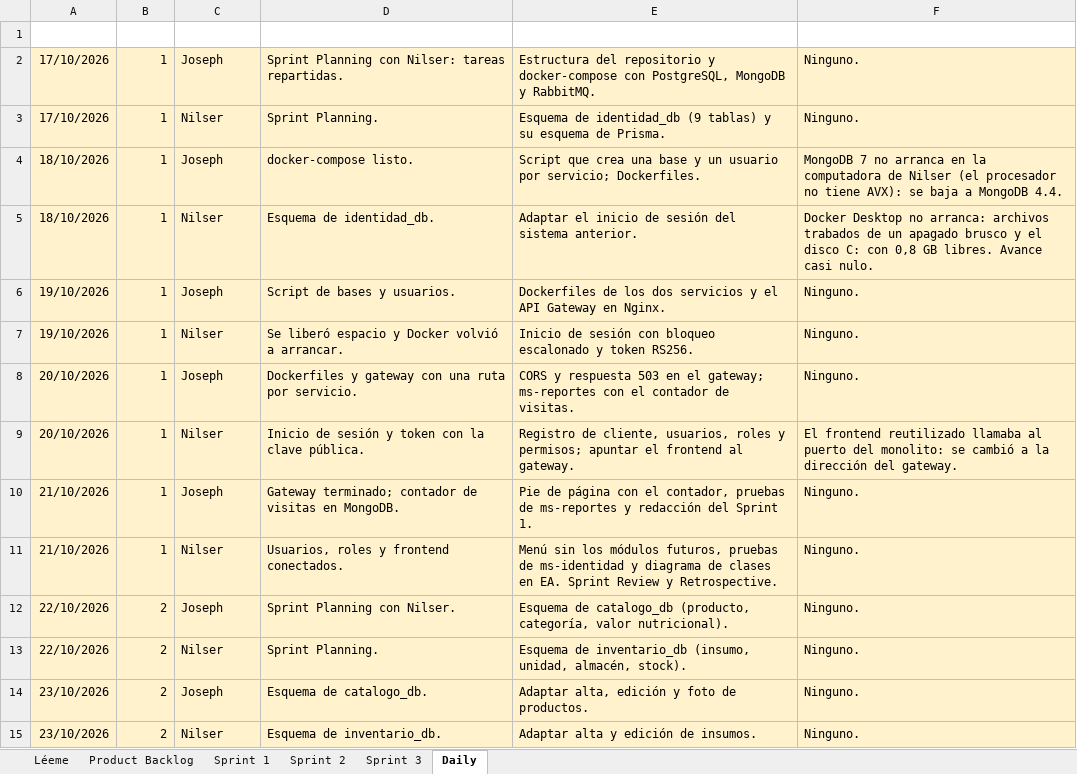
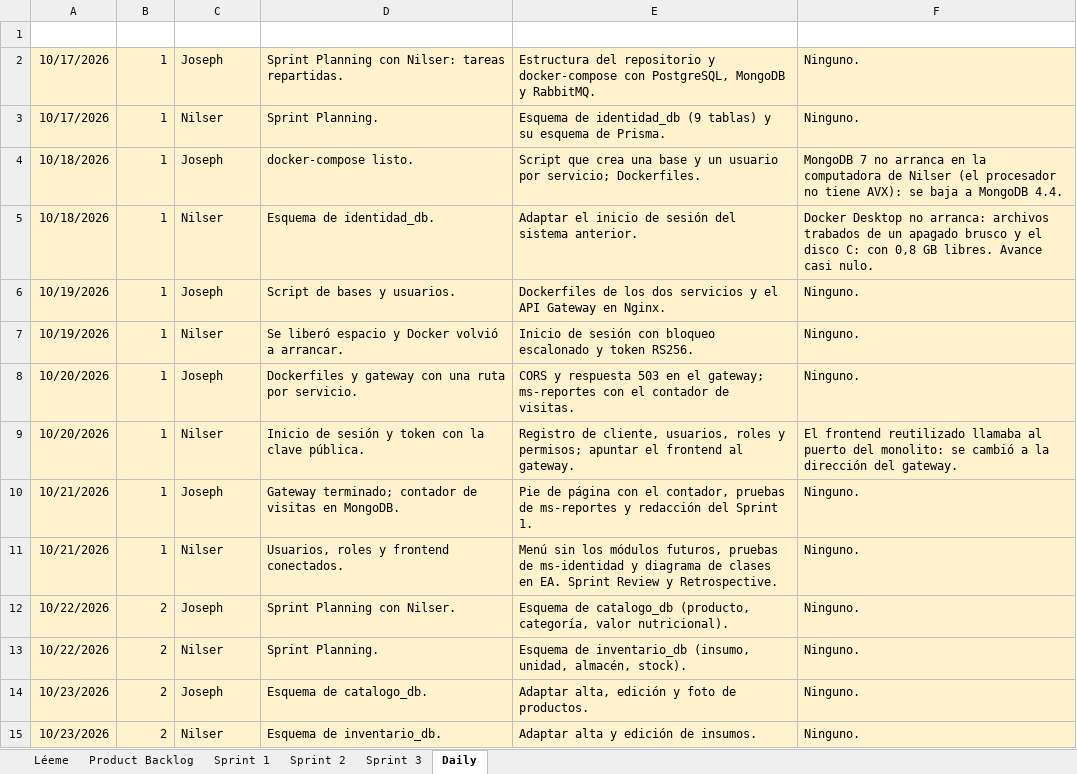
Before and after one commit to nutriexpress2026-alt/nutriexpress-microservicios, an Excel workbook: docs/scrum/seguimiento-scrum.xlsx, sheet Daily, drawn as a sheet; only a part is shown; values as stored, in another font and other column widths than the file's, no borders; the diff covers the shown part only; the diff names each change by its address in the sheet, - before the commit and + after, or states it on an @@ line.

```diff
--- a/docs/scrum/seguimiento-scrum.xlsx (sheet Daily)
+++ b/docs/scrum/seguimiento-scrum.xlsx (sheet Daily)
-A2:A3 (Fecha): 17/10/2026
+A2:A3 (Fecha): 10/17/2026
-A4:A5 (Fecha): 18/10/2026
+A4:A5 (Fecha): 10/18/2026
-A6:A7 (Fecha): 19/10/2026
+A6:A7 (Fecha): 10/19/2026
-A8:A9 (Fecha): 20/10/2026
+A8:A9 (Fecha): 10/20/2026
-A10:A11 (Fecha): 21/10/2026
+A10:A11 (Fecha): 10/21/2026
-A12:A13 (Fecha): 22/10/2026
+A12:A13 (Fecha): 10/22/2026
-A14:A15 (Fecha): 23/10/2026
+A14:A15 (Fecha): 10/23/2026
```
Also changed, not shown: 11 added rows and 21 edited cells elsewhere in this sheet, sheet Sprint 3, sheet Sprint 1, sheet Sprint 2, charts or pictures, 10 other files.
